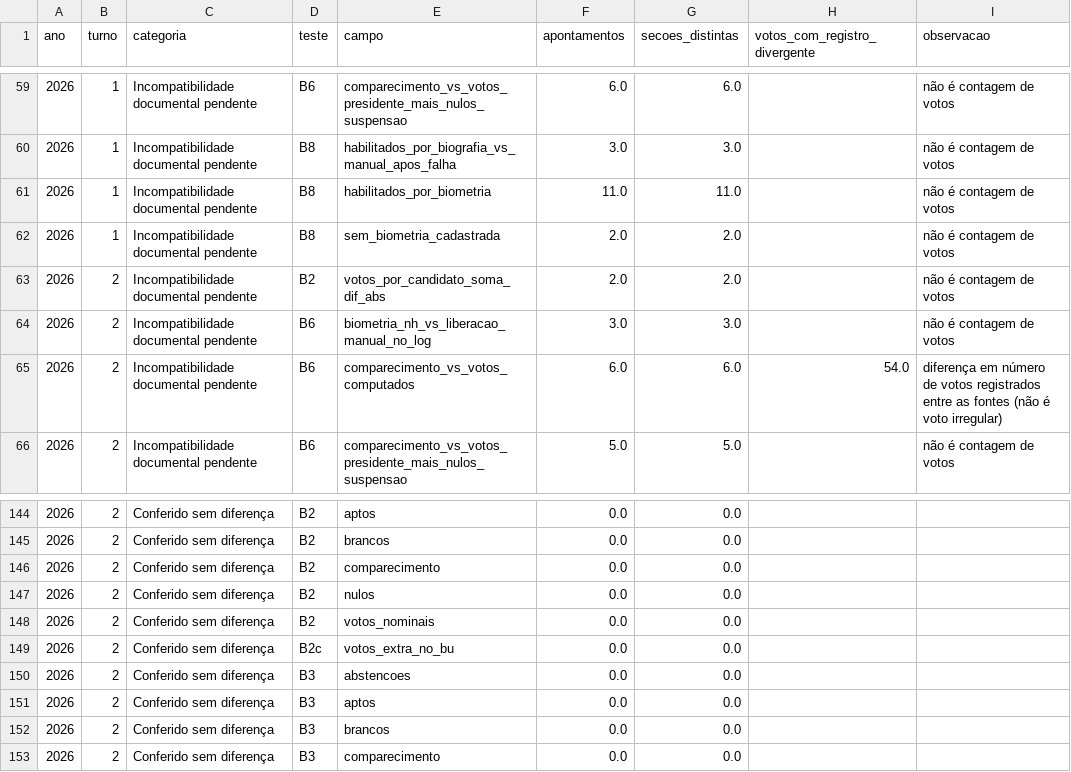
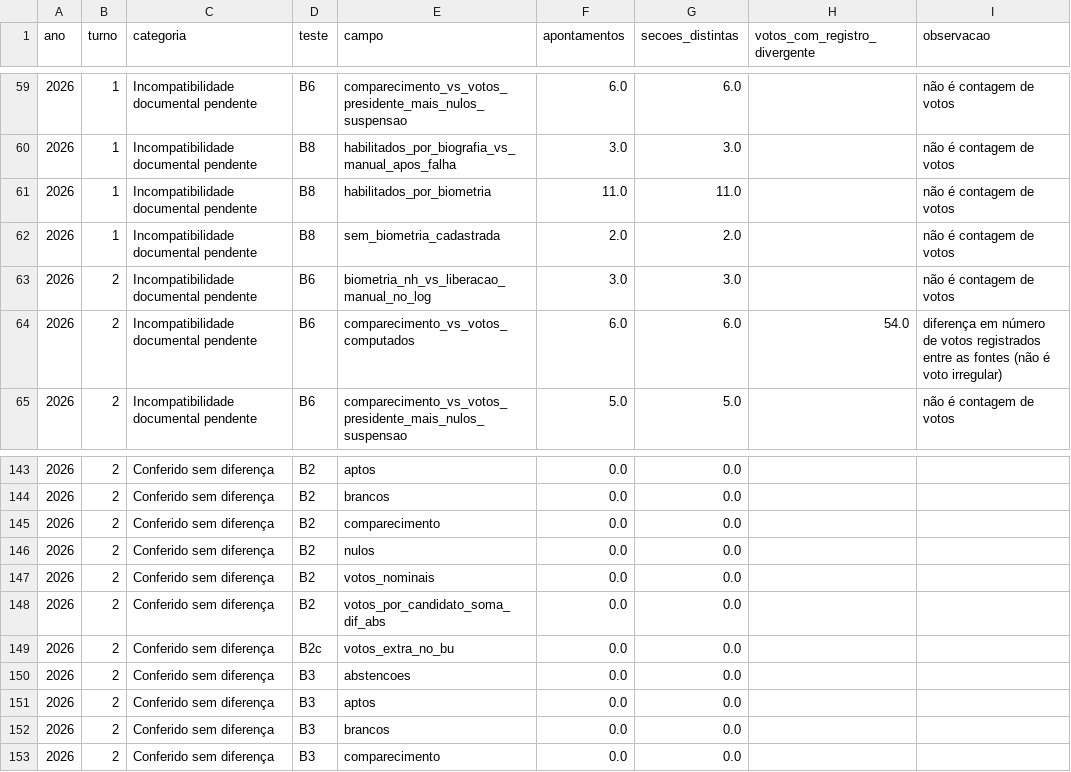
Before and after one commit to BigCorps/ObservatorioEleitoral, a CSV file: resultados/quadro_discrepancias.csv, drawn as a sheet; only a part is shown, gaps mark what is left out.

```diff
--- a/resultados/quadro_discrepancias.csv
+++ b/resultados/quadro_discrepancias.csv
@@ -62,3 +62,2 @@ ano,turno,categoria,teste,campo,apontamentos,secoes_distintas,votos_com_registro
 2026,1,Incompatibilidade documental pendente,B8,sem_biometria_cadastrada,2.0,2.0,,não é contagem de votos
-2026,2,Incompatibilidade documental pendente,B2,votos_por_candidato_soma_dif_abs,2.0,2.0,,não é contagem de votos
 2026,2,Incompatibilidade documental pendente,B6,biometria_nh_vs_liberacao_manual_no_log,3.0,3.0,,não é contagem de votos
@@ -148,2 +147,3 @@ ano,turno,categoria,teste,campo,apontamentos,secoes_distintas,votos_com_registro
 2026,2,Conferido sem diferença,B2,votos_nominais,0.0,0.0,,
+2026,2,Conferido sem diferença,B2,votos_por_candidato_soma_dif_abs,0.0,0.0,,
 2026,2,Conferido sem diferença,B2c,votos_extra_no_bu,0.0,0.0,,
```
Also changed, not shown: resultados/2026/consolidado_2t/divergencias_bu_csv_x_fontes_anteriores.csv, resultados/2026/consolidado_2t/divergencias_bu_csv_x_log_horarios_urna.csv, 15 other files.
